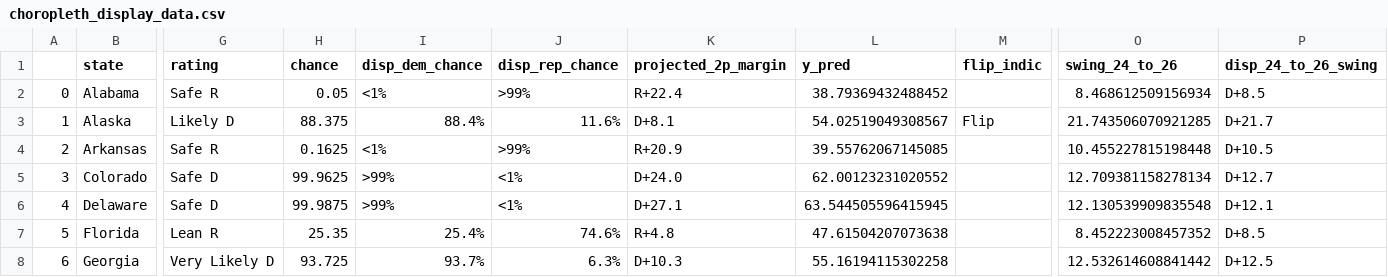
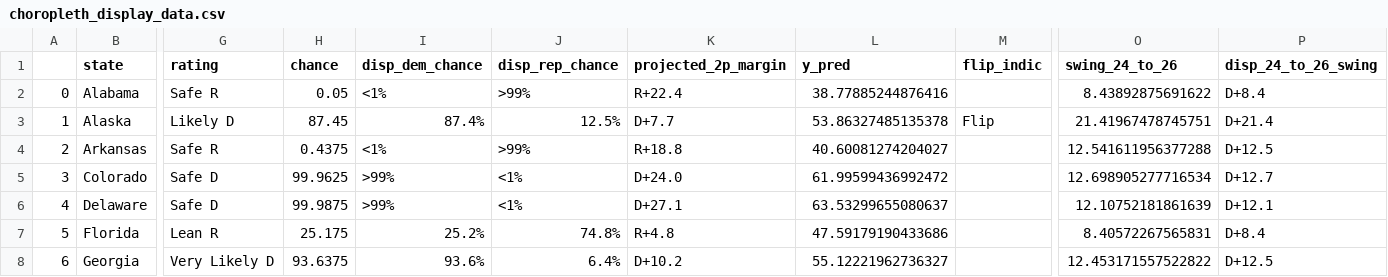
Before and after one commit to Hackquantumcpp/snoutcounter-midterms-2026-model, a CSV file: prediction/senate/display_data/choropleth_display_data.csv, drawn as a sheet; only a part is shown, gaps mark what is left out; the diff covers the shown part only; the diff names each change by its address in the sheet, - before the commit and + after, or states it on an @@ line.

```diff
--- a/prediction/senate/display_data/choropleth_display_data.csv
+++ b/prediction/senate/display_data/choropleth_display_data.csv
-L2 (y_pred): 38.79369432488452
+L2 (y_pred): 38.77885244876416
-O2 (swing_24_to_26): 8.468612509156934
+O2 (swing_24_to_26): 8.43892875691622
-P2 (disp_24_to_26_swing): D+8.5
+P2 (disp_24_to_26_swing): D+8.4
-H3 (chance): 88.375
+H3 (chance): 87.45
-I3 (disp_dem_chance): 88.4%
+I3 (disp_dem_chance): 87.4%
-J3 (disp_rep_chance): 11.6%
+J3 (disp_rep_chance): 12.5%
-K3 (projected_2p_margin): D+8.1
+K3 (projected_2p_margin): D+7.7
-L3 (y_pred): 54.02519049308567
+L3 (y_pred): 53.86327485135378
-O3 (swing_24_to_26): 21.743506070921285
+O3 (swing_24_to_26): 21.41967478745751
-P3 (disp_24_to_26_swing): D+21.7
+P3 (disp_24_to_26_swing): D+21.4
-H4 (chance): 0.1625
+H4 (chance): 0.4375
-K4 (projected_2p_margin): R+20.9
+K4 (projected_2p_margin): R+18.8
-L4 (y_pred): 39.55762067145085
+L4 (y_pred): 40.60081274204027
-O4 (swing_24_to_26): 10.455227815198448
+O4 (swing_24_to_26): 12.541611956377288
-P4 (disp_24_to_26_swing): D+10.5
+P4 (disp_24_to_26_swing): D+12.5
-L5 (y_pred): 62.00123231020552
+L5 (y_pred): 61.99599436992472
-O5 (swing_24_to_26): 12.709381158278134
+O5 (swing_24_to_26): 12.698905277716534
-L6 (y_pred): 63.544505596415945
+L6 (y_pred): 63.53299655080637
-O6 (swing_24_to_26): 12.130539909835548
+O6 (swing_24_to_26): 12.10752181861639
-H7 (chance): 25.35
+H7 (chance): 25.175
-I7 (disp_dem_chance): 25.4%
+I7 (disp_dem_chance): 25.2%
-J7 (disp_rep_chance): 74.6%
+J7 (disp_rep_chance): 74.8%
-L7 (y_pred): 47.61504207073638
+L7 (y_pred): 47.59179190433686
-O7 (swing_24_to_26): 8.452223008457352
+O7 (swing_24_to_26): 8.40572267565831
-P7 (disp_24_to_26_swing): D+8.5
+P7 (disp_24_to_26_swing): D+8.4
-H8 (chance): 93.725
+H8 (chance): 93.6375
-I8 (disp_dem_chance): 93.7%
+I8 (disp_dem_chance): 93.6%
-J8 (disp_rep_chance): 6.3%
+J8 (disp_rep_chance): 6.4%
-K8 (projected_2p_margin): D+10.3
+K8 (projected_2p_margin): D+10.2
-L8 (y_pred): 55.16194115302258
+L8 (y_pred): 55.12221962736327
-O8 (swing_24_to_26): 12.532614608841442
+O8 (swing_24_to_26): 12.453171557522822
```
Also changed, not shown: 142 edited cells elsewhere in this file, model_output/senate_predictions.csv, prediction/senate/display_data/all_data.csv, 16 other files.
